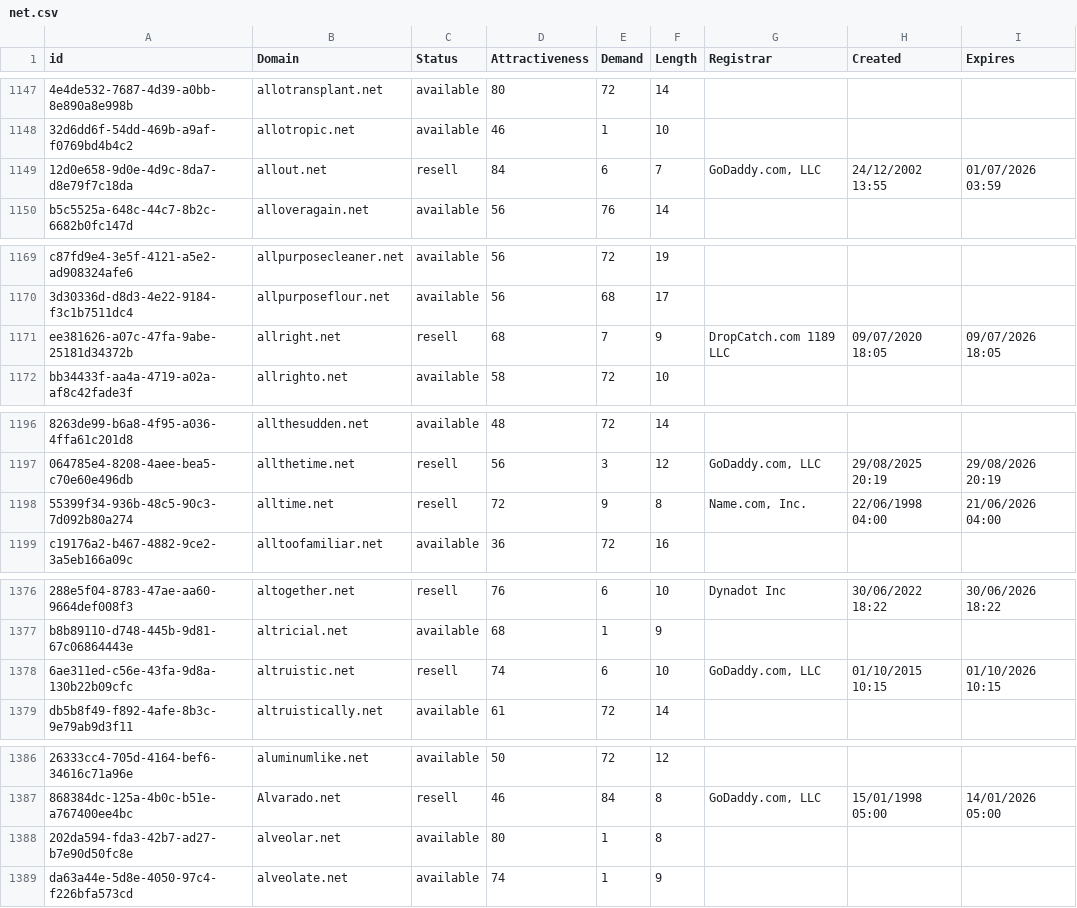
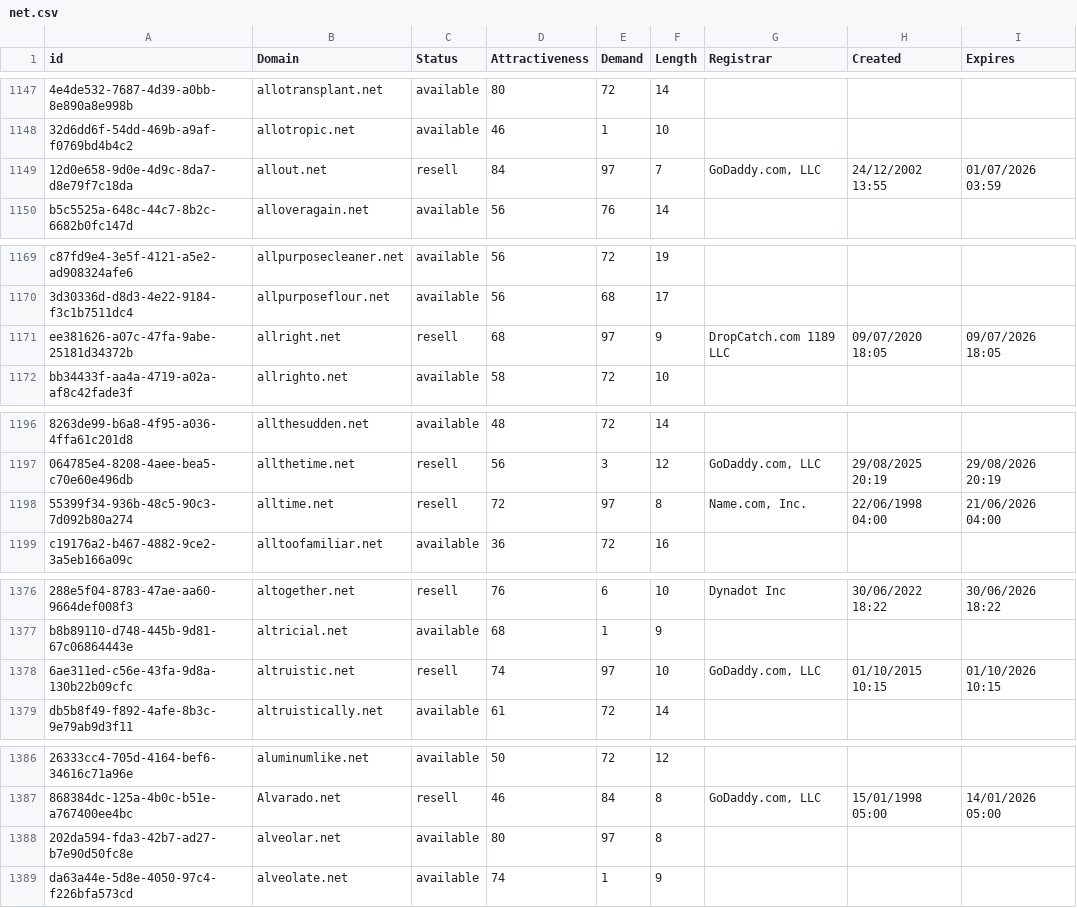
Before and after one commit to UniqueDomains/net-oneword-domains, a CSV file: net.csv, drawn as a sheet; only a part is shown, gaps mark what is left out; the diff covers the shown part only; the diff names each change by its address in the sheet, - before the commit and + after, or states it on an @@ line.

Commit message:
Domains update

```diff
--- a/net.csv
+++ b/net.csv
-E1149 (Demand): 6
+E1149 (Demand): 97
-E1171 (Demand): 7
+E1171 (Demand): 97
-E1198 (Demand): 9
+E1198 (Demand): 97
-E1378 (Demand): 6
+E1378 (Demand): 97
-E1388 (Demand): 1
+E1388 (Demand): 97
```
Also changed, not shown: 2 edited cells elsewhere in this file, 1 other file.
